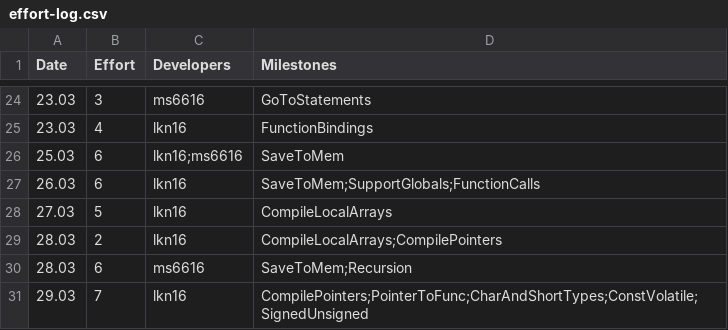
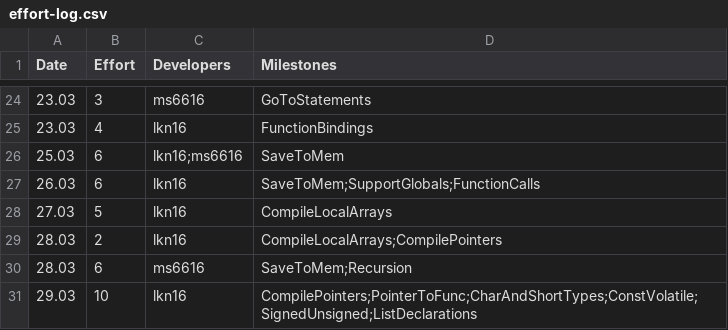
Before and after one commit to kyczawon/c-compiler, a CSV file: management/effort-log.csv, drawn as a sheet; only a part is shown, gaps mark what is left out.

```diff
--- a/management/effort-log.csv
+++ b/management/effort-log.csv
@@ -30,2 +30,2 @@ Date,Effort,Developers,Milestones
 28.03,6,ms6616,SaveToMem;Recursion
-29.03,7,lkn16,CompilePointers;PointerToFunc;CharAndShortTypes;ConstVolatile;SignedUnsigned
+29.03,10,lkn16,CompilePointers;PointerToFunc;CharAndShortTypes;ConstVolatile;SignedUnsigned;ListDeclarations
```
Also changed, not shown: management/milestones.csv, 13 other files.
